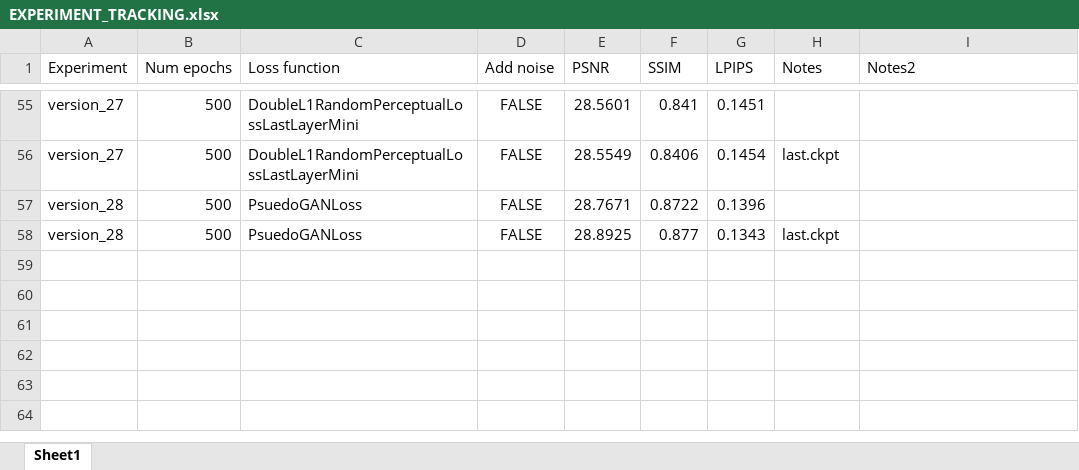
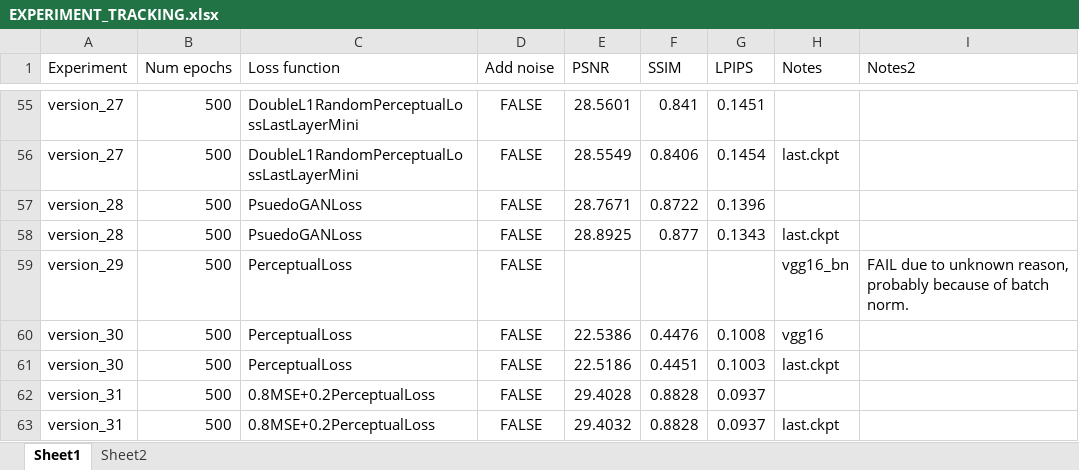
Before and after one commit to minhharry/InfiniteDeblur, an Excel workbook: EXPERIMENT_TRACKING.xlsx, sheet Sheet1, drawn as a sheet; only a part is shown, gaps mark what is left out; values as stored, in another font and other column widths than the file's, no borders; conditional formats not drawn; the diff names each change by its address in the sheet, - before the commit and + after, or states it on an @@ line.

Commit message:
add perceptual loss

```diff
--- a/EXPERIMENT_TRACKING.xlsx (sheet Sheet1)
+++ b/EXPERIMENT_TRACKING.xlsx (sheet Sheet1)
+sheet tab: Sheet2
+row 59: version_29 | 500 | PerceptualLoss | FALSE |  |  |  | vgg16_bn | FAIL due to unknown reason, probably because of batch norm.
+row 60: version_30 | 500 | PerceptualLoss | FALSE | 22.5386 | 0.4476 | 0.1008 | vgg16
+row 61: version_30 | 500 | PerceptualLoss | FALSE | 22.5186 | 0.4451 | 0.1003 | last.ckpt
+row 62: version_31 | 500 | 0.8MSE+0.2PerceptualLoss | FALSE | 29.4028 | 0.8828 | 0.0937
+row 63: version_31 | 500 | 0.8MSE+0.2PerceptualLoss | FALSE | 29.4032 | 0.8828 | 0.0937 | last.ckpt
```
Also changed, not shown: 1 other file.
